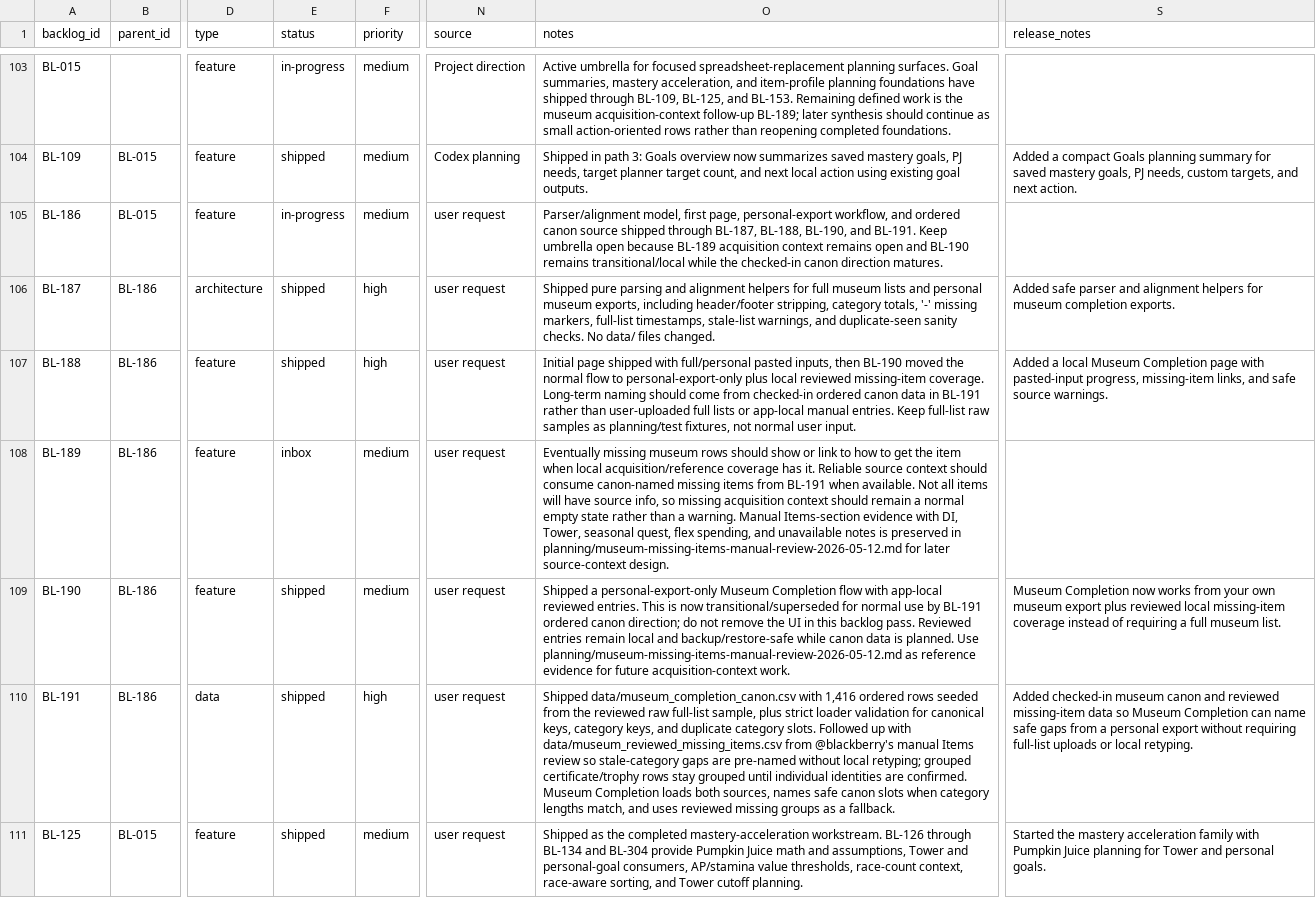
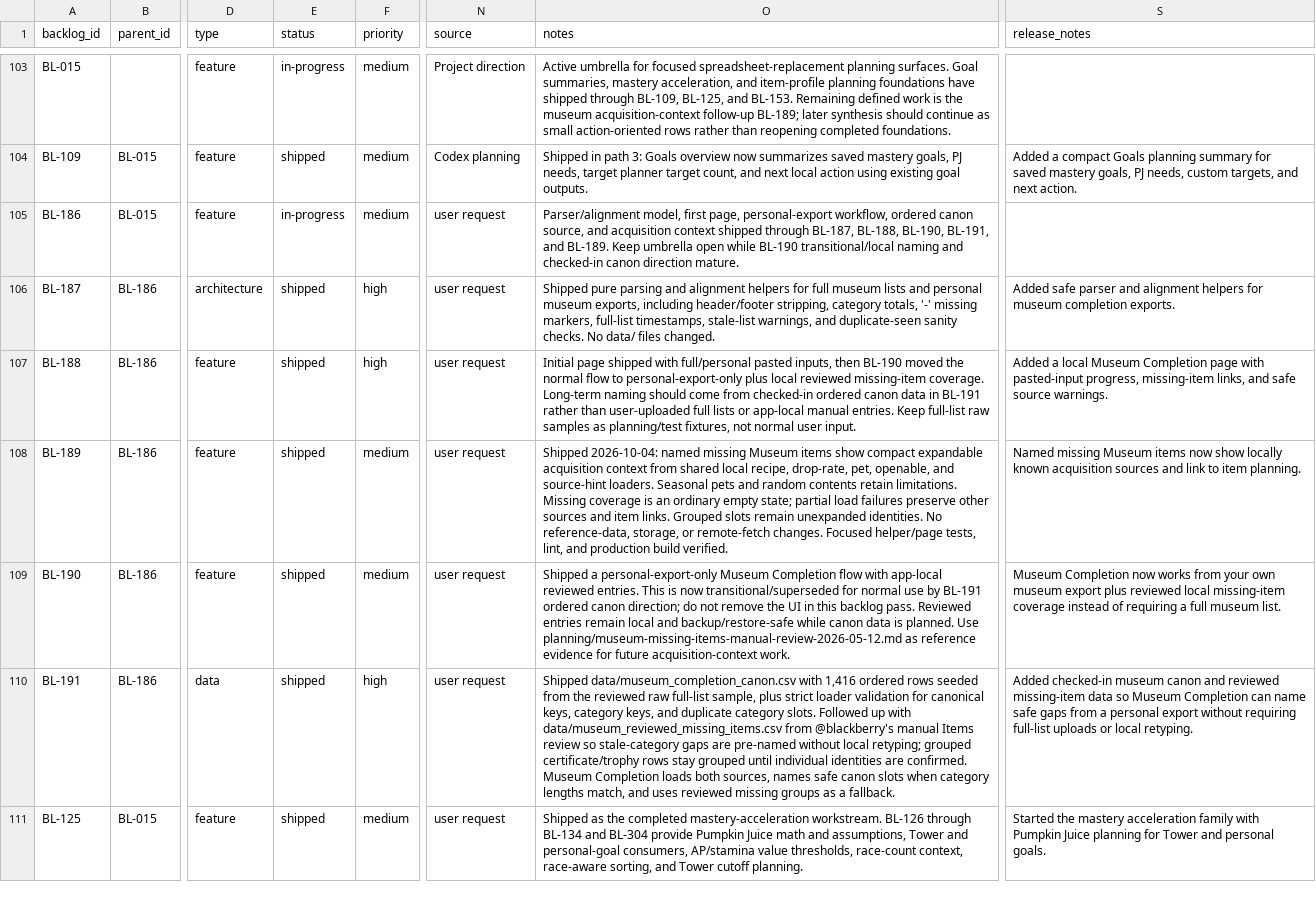
Before and after one commit to missvin/farmrpg-tools, a CSV file: planning/backlog.csv, drawn as a sheet; only a part is shown, gaps mark what is left out; the diff names each change by its address in the sheet, - before the commit and + after, or states it on an @@ line.

Commit message:
feat(museum): show acquisition context for missing items

```diff
--- a/planning/backlog.csv
+++ b/planning/backlog.csv
-O105 (notes): …personal-export workflow, and ordered canon source shipped through BL-187, BL-188, BL-190, and BL-191. Keep umbrella open because BL-189 acquisition context remains open and BL-190 remains transitional/local while the checked-in canon direction matures.
+O105 (notes): …personal-export workflow, ordered canon source, and acquisition context shipped through BL-187, BL-188, BL-190, BL-191, and BL-189. Keep umbrella open while BL-190 transitional/local naming and checked-in canon direction mature.
-E108 (status): inbox
+E108 (status): shipped
-O108 (notes): Eventually missing museum rows should show or link to how to get the item when local acquisition/reference coverage has it. Reliable source context should consume canon-named missing items from BL-191 when available. Not all items will have source info, so missing acquisition context should remain a normal empty state rather than a warning. Manual Items-section evidence with DI, Tower, seasonal quest, flex spending, and unavailable notes is preserved in planning/museum-missing-items-manual-review-2026-05-12.md for later source-context design.
+O108 (notes): Shipped 2026-10-04: named missing Museum items show compact expandable acquisition context from shared local recipe, drop-rate, pet, openable, and source-hint loaders. Seasonal pets and random contents retain limitations. Missing coverage is an ordinary empty state; partial load failures preserve other sources and item links. Grouped slots remain unexpanded identities. No reference-data, storage, or remote-fetch changes. Focused helper/page tests, lint, and production build verified.
-S108 (release_notes): (empty)
+S108 (release_notes): Named missing Museum items now show locally known acquisition sources and link to item planning.
```
Also changed, not shown: 5 other files.
